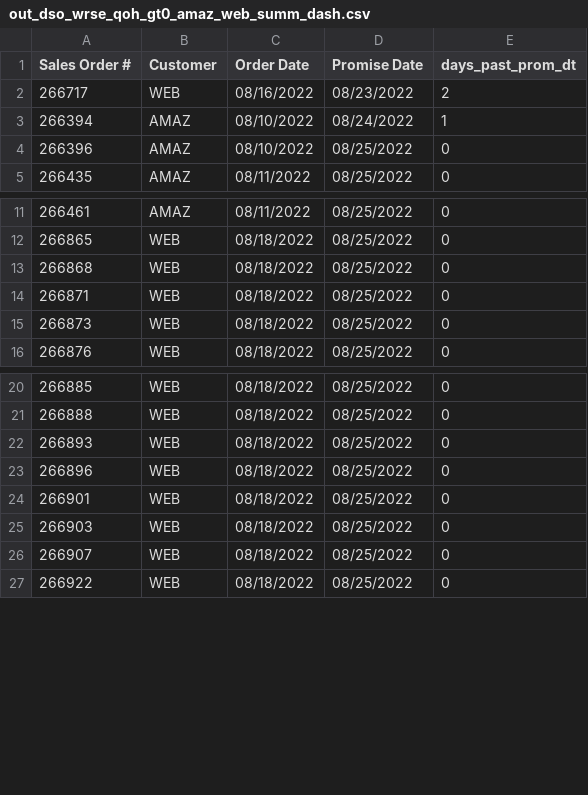
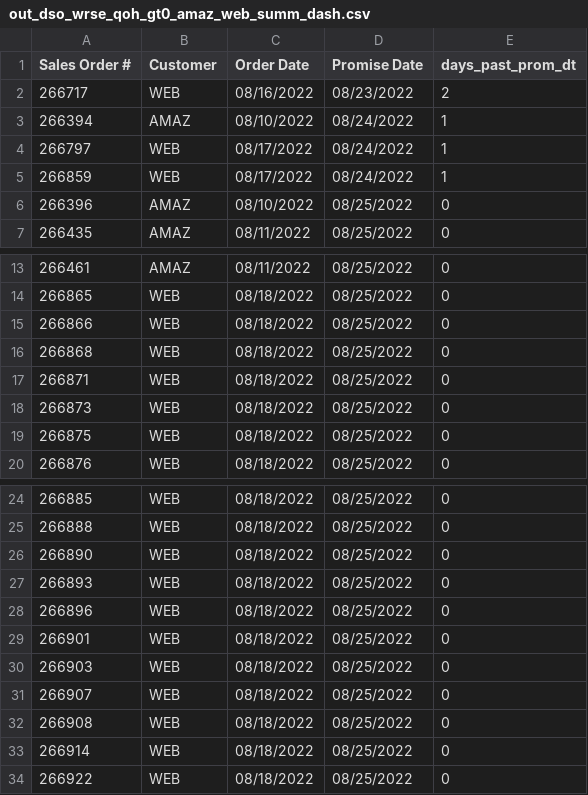
Before and after one commit to famcomfg/pi, a CSV file: out_dso_wrse_qoh_gt0_amaz_web_summ_dash.csv, drawn as a sheet; only a part is shown, gaps mark what is left out; the diff names each change by its address in the sheet, - before the commit and + after, or states it on an @@ line.

```diff
--- a/out_dso_wrse_qoh_gt0_amaz_web_summ_dash.csv
+++ b/out_dso_wrse_qoh_gt0_amaz_web_summ_dash.csv
+row 4: 266797 | WEB | 08/17/2022 | 08/24/2022 | 1
+row 5: 266859 | WEB | 08/17/2022 | 08/24/2022 | 1
+row 15: 266866 | WEB | 08/18/2022 | 08/25/2022 | 0
+row 19: 266875 | WEB | 08/18/2022 | 08/25/2022 | 0
+row 26: 266890 | WEB | 08/18/2022 | 08/25/2022 | 0
+row 32: 266908 | WEB | 08/18/2022 | 08/25/2022 | 0
+row 33: 266914 | WEB | 08/18/2022 | 08/25/2022 | 0
```
Also changed, not shown: out_dso_wrse_qoh_gt0_amaz_web_dtl_dash.csv, out_dso_wrse_qoh_gt0_dtl_dash.csv, 1 other file.
